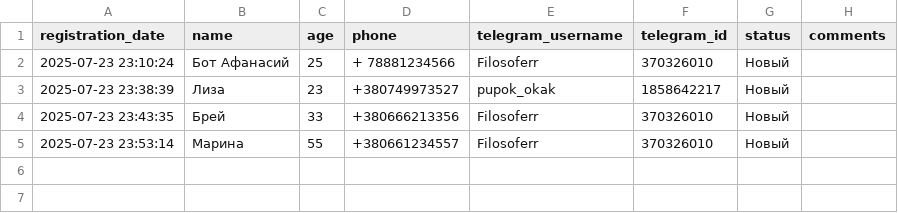
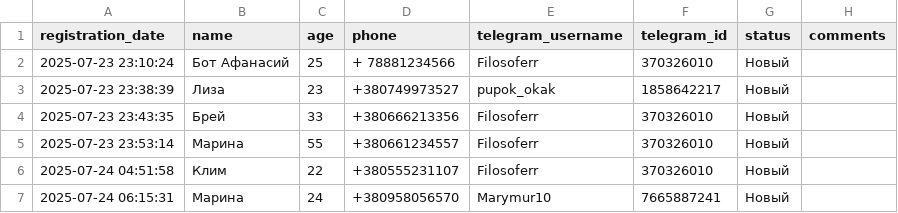
Before and after one commit to ZvarychYurii/WorkerRegisterBot, a CSV file: registrations.csv, drawn as a sheet.

Commit message:
Initial commit

```diff
--- a/registrations.csv
+++ b/registrations.csv
@@ -5 +5,3 @@ registration_date,name,age,phone,telegram_username,telegram_id,status,comments
 2025-07-23 23:53:14,Марина,55,+380661234557,Filosoferr,370326010,Новый,
+2025-07-24 04:51:58,Клим,22,+380555231107,Filosoferr,370326010,Новый,
+2025-07-24 06:15:31,Марина,24,+380958056570,Marymur10,7665887241,Новый,
```
